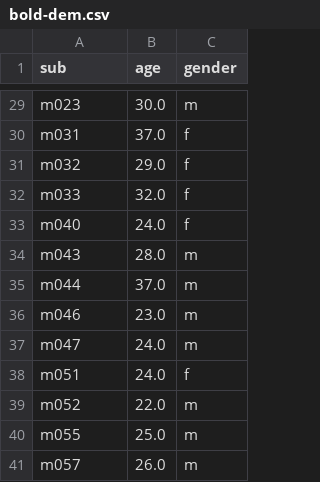
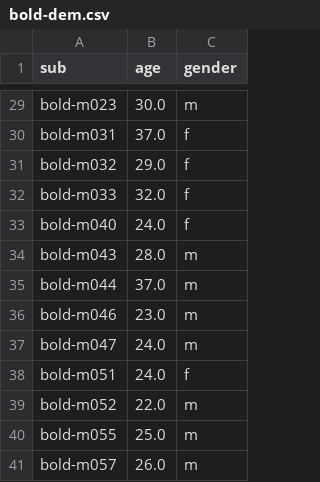
Before and after one commit to griegner/med-pain-sig, a CSV file: config/bold-dem.csv, drawn as a sheet; only a part is shown, gaps mark what is left out; the diff covers the shown part only; the diff names each change by its address in the sheet, - before the commit and + after, or states it on an @@ line.

```diff
--- a/config/bold-dem.csv
+++ b/config/bold-dem.csv
-A29 (sub): m023
+A29 (sub): bold-m023
-A30 (sub): m031
+A30 (sub): bold-m031
-A31 (sub): m032
+A31 (sub): bold-m032
-A32 (sub): m033
+A32 (sub): bold-m033
-A33 (sub): m040
+A33 (sub): bold-m040
-A34 (sub): m043
+A34 (sub): bold-m043
-A35 (sub): m044
+A35 (sub): bold-m044
-A36 (sub): m046
+A36 (sub): bold-m046
-A37 (sub): m047
+A37 (sub): bold-m047
-A38 (sub): m051
+A38 (sub): bold-m051
-A39 (sub): m052
+A39 (sub): bold-m052
-A40 (sub): m055
+A40 (sub): bold-m055
-A41 (sub): m057
+A41 (sub): bold-m057
```
Also changed, not shown: 27 edited cells elsewhere in this file, config/cbf-dem.csv, data/bold-ps-agg.csv, 3 other files.
